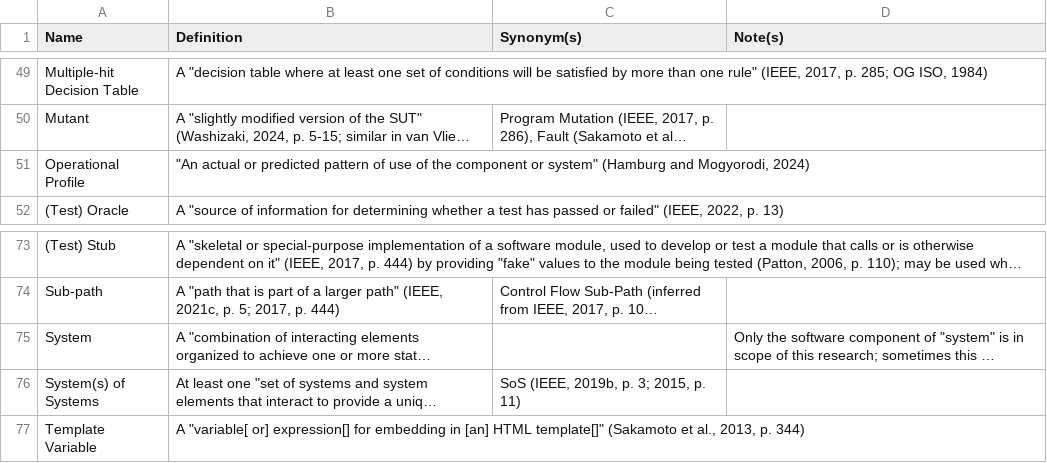
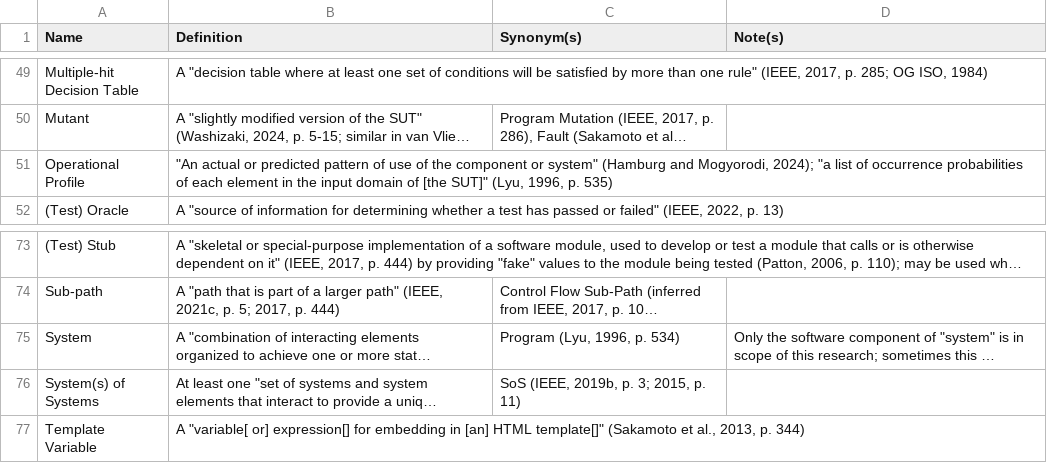
Before and after one commit to samm82/TestingTesting, a CSV file: SuppGlossary.csv, drawn as a sheet; only a part is shown, gaps mark what is left out; long unchanged cells end in …; the diff names each change by its address in the sheet, - before the commit and + after, or states it on an @@ line.

```diff
--- a/SuppGlossary.csv
+++ b/SuppGlossary.csv
-B51 (Definition): …and Mogyorodi, 2024)
+B51 (Definition): …and Mogyorodi, 2024); "a list of occurrence probabilities of each element in the input domain of [the SUT]" (Lyu, 1996, p. 535)
-C75 (Synonym(s)): (empty)
+C75 (Synonym(s)): Program (Lyu, 1996, p. 534)
```
Also changed, not shown: ApproachGlossary.csv, 17 other files.
